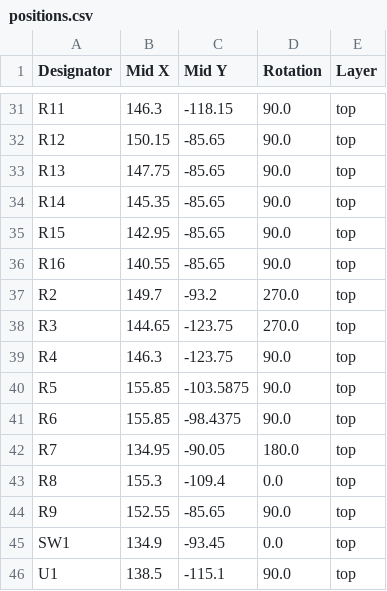
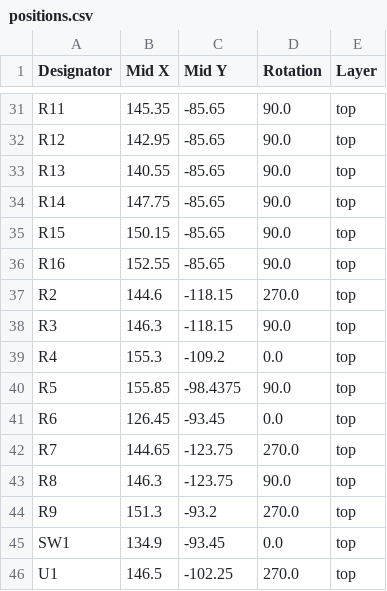
Before and after one commit to vektordaya-mekatrika/load-bank-fan-controller, a CSV file: board/RD 0.0.2/load-bank-fan-controller/production/positions.csv, drawn as a sheet; only a part is shown, gaps mark what is left out; the diff covers the shown part only; the diff names each change by its address in the sheet, - before the commit and + after, or states it on an @@ line.

```diff
--- a/board/RD 0.0.2/load-bank-fan-controller/production/positions.csv
+++ b/board/RD 0.0.2/load-bank-fan-controller/production/positions.csv
-B31 (Mid X): 146.3
+B31 (Mid X): 145.35
-C31 (Mid Y): -118.15
+C31 (Mid Y): -85.65
-B32 (Mid X): 150.15
+B32 (Mid X): 142.95
-B33 (Mid X): 147.75
+B33 (Mid X): 140.55
-B34 (Mid X): 145.35
+B34 (Mid X): 147.75
-B35 (Mid X): 142.95
+B35 (Mid X): 150.15
-B36 (Mid X): 140.55
+B36 (Mid X): 152.55
-B37 (Mid X): 149.7
+B37 (Mid X): 144.6
-C37 (Mid Y): -93.2
+C37 (Mid Y): -118.15
-B38 (Mid X): 144.65
+B38 (Mid X): 146.3
-C38 (Mid Y): -123.75
+C38 (Mid Y): -118.15
-D38 (Rotation): 270.0
+D38 (Rotation): 90.0
-B39 (Mid X): 146.3
+B39 (Mid X): 155.3
-C39 (Mid Y): -123.75
+C39 (Mid Y): -109.2
-D39 (Rotation): 90.0
+D39 (Rotation): 0.0
-C40 (Mid Y): -103.5875
+C40 (Mid Y): -98.4375
-B41 (Mid X): 155.85
+B41 (Mid X): 126.45
-C41 (Mid Y): -98.4375
+C41 (Mid Y): -93.45
-D41 (Rotation): 90.0
+D41 (Rotation): 0.0
-B42 (Mid X): 134.95
+B42 (Mid X): 144.65
-C42 (Mid Y): -90.05
+C42 (Mid Y): -123.75
-D42 (Rotation): 180.0
+D42 (Rotation): 270.0
-B43 (Mid X): 155.3
+B43 (Mid X): 146.3
-C43 (Mid Y): -109.4
+C43 (Mid Y): -123.75
-D43 (Rotation): 0.0
+D43 (Rotation): 90.0
-B44 (Mid X): 152.55
+B44 (Mid X): 151.3
-C44 (Mid Y): -85.65
+C44 (Mid Y): -93.2
-D44 (Rotation): 90.0
+D44 (Rotation): 270.0
-B46 (Mid X): 138.5
+B46 (Mid X): 146.5
-C46 (Mid Y): -115.1
+C46 (Mid Y): -102.25
-D46 (Rotation): 90.0
+D46 (Rotation): 270.0
```
Also changed, not shown: 1 added row, 1 removed row and 69 edited cells elsewhere in this file, board/RD 0.0.2/load-bank-fan-controller/production/bom.csv, board/RD 0.0.2/load-bank-fan-controller/production/designators.csv, 5 other files.
